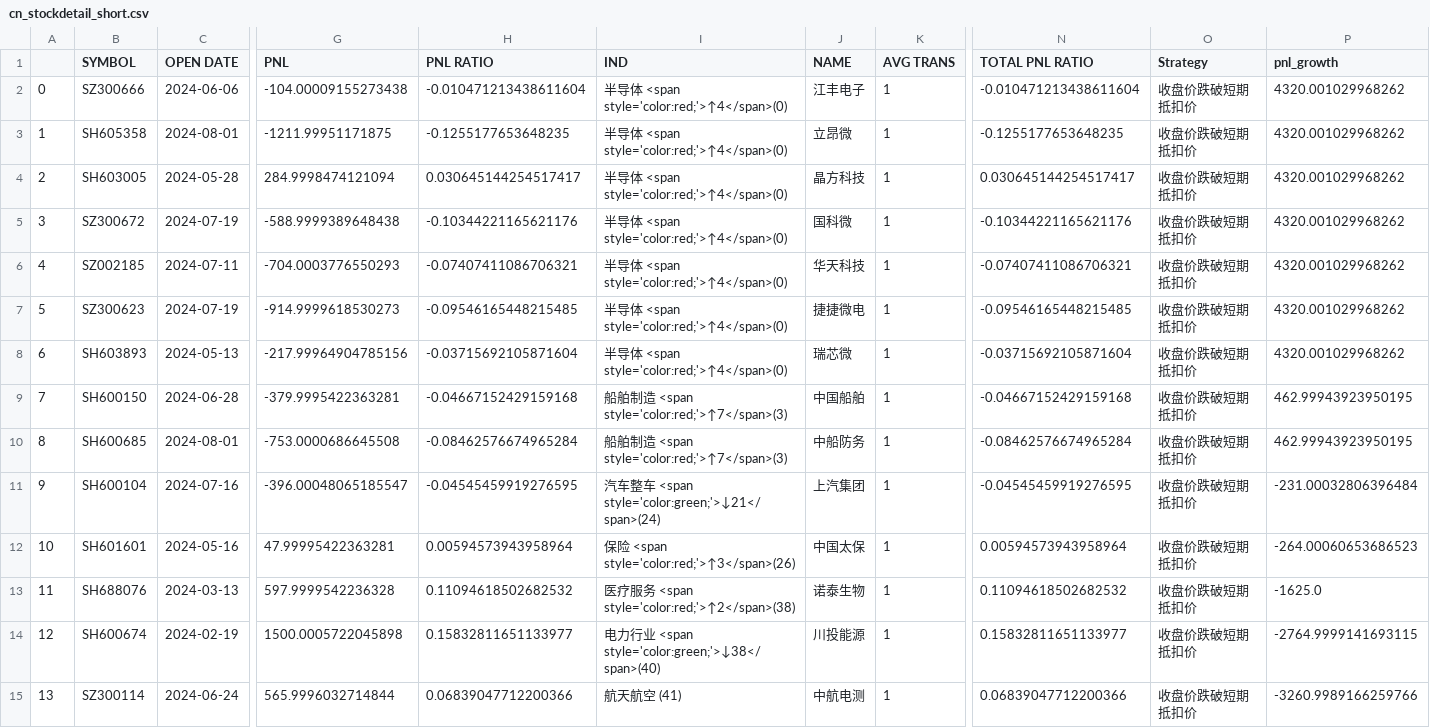
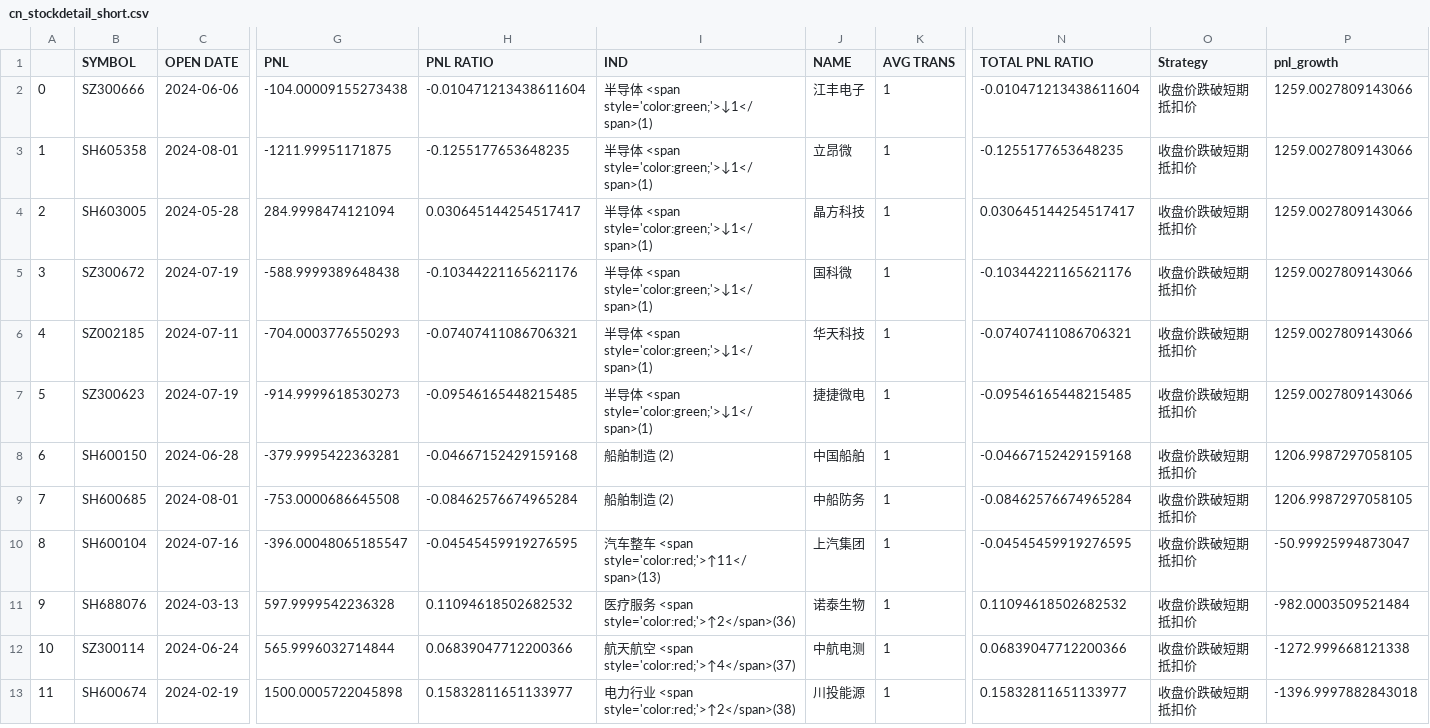
Before and after one commit to joeyrensh/pub_finance, a CSV file: pub_finance/finance/images/cn_stockdetail_short.csv, drawn as a sheet; only a part is shown, gaps mark what is left out; removed rows and columns are numbered as before the commit, all else as after; rows hold the shown columns only; the diff names each change by its address in the sheet, - before the commit and + after, or states it on an @@ line.

```diff
--- a/pub_finance/finance/images/cn_stockdetail_short.csv
+++ b/pub_finance/finance/images/cn_stockdetail_short.csv
-I2:I7 (IND): 半导体 <span style='color:red;'>↑4</span>(0)
+I2:I7 (IND): 半导体 <span style='color:green;'>↓1</span>(1)
-P2:P7 (pnl_growth): 4320.001029968262
+P2:P7 (pnl_growth): 1259.0027809143066
-row 8: 6 | SH603893 | 2024-05-13 | -217.99964904785156 | -0.03715692105871604 | 半导体 <span style='color:red;'>↑4</span>(0) | 瑞芯微 | 1 | -0.03715692105871604 | 收盘价跌破短期抵扣价 | 4320.001029968262
@@ column A renumbered between rows 8 and 13 @@
-I8:I9 (IND): 船舶制造 <span style='color:red;'>↑7</span>(3)
+I8:I9 (IND): 船舶制造 (2)
-P8:P9 (pnl_growth): 462.99943923950195
+P8:P9 (pnl_growth): 1206.9987297058105
-I10 (IND): 汽车整车 <span style='color:green;'>↓21</span>(24)
+I10 (IND): 汽车整车 <span style='color:red;'>↑11</span>(13)
-P10 (pnl_growth): -231.00032806396484
+P10 (pnl_growth): -50.99925994873047
-row 12: 10 | SH601601 | 2024-05-16 | 47.99995422363281 | 0.00594573943958964 | 保险 <span style='color:red;'>↑3</span>(26) | 中国太保 | 1 | 0.00594573943958964 | 收盘价跌破短期抵扣价 | -264.00060653686523
-I11 (IND): 医疗服务 <span style='color:red;'>↑2</span>(38)
+I11 (IND): 医疗服务 <span style='color:red;'>↑2</span>(36)
-P11 (pnl_growth): -1625.0
+P11 (pnl_growth): -982.0003509521484
+row 12: 10 | SZ300114 | 2024-06-24 | 565.9996032714844 | 0.06839047712200366 | 航天航空 <span style='color:red;'>↑4</span>(37) | 中航电测 | 1 | 0.06839047712200366 | 收盘价跌破短期抵扣价 | -1272.999668121338
-I13 (IND): 电力行业 <span style='color:green;'>↓38</span>(40)
+I13 (IND): 电力行业 <span style='color:red;'>↑2</span>(38)
-P13 (pnl_growth): -2764.9999141693115
+P13 (pnl_growth): -1396.9997882843018
-row 15: 13 | SZ300114 | 2024-06-24 | 565.9996032714844 | 0.06839047712200366 | 航天航空 (41) | 中航电测 | 1 | 0.06839047712200366 | 收盘价跌破短期抵扣价 | -3260.9989166259766
```
Also changed, not shown: pub_finance/finance/images/cn_stockdetail.csv, 13 other files.
